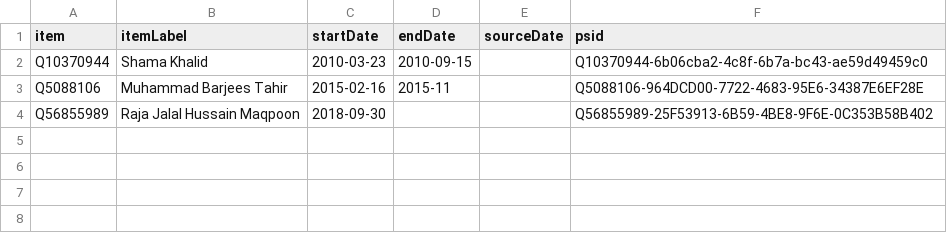
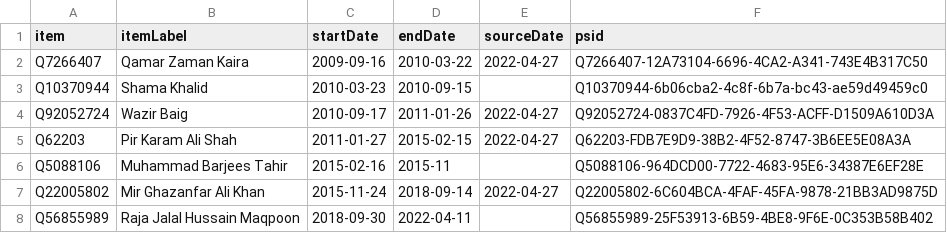
Before and after one commit to every-politician-scrapers/pakistan-ministers, a CSV file: sources/governor-gilgit-baltistan/wikidata.csv, drawn as a sheet.

Commit message:
refresh data

```diff
--- a/sources/governor-gilgit-baltistan/wikidata.csv
+++ b/sources/governor-gilgit-baltistan/wikidata.csv
@@ -1,4 +1,8 @@
 item,itemLabel,startDate,endDate,sourceDate,psid
+Q7266407,Qamar Zaman Kaira,2009-09-16,2010-03-22,2022-04-27,Q7266407-12A73104-6696-4CA2-A341-743E4B317C50
 Q10370944,Shama Khalid,2010-03-23,2010-09-15,,Q10370944-6b06cba2-4c8f-6b7a-bc43-ae59d49459c0
+Q92052724,Wazir Baig,2010-09-17,2011-01-26,2022-04-27,Q92052724-0837C4FD-7926-4F53-ACFF-D1509A610D3A
+Q62203,Pir Karam Ali Shah,2011-01-27,2015-02-15,2022-04-27,Q62203-FDB7E9D9-38B2-4F52-8747-3B6EE5E08A3A
 Q5088106,Muhammad Barjees Tahir,2015-02-16,2015-11,,Q5088106-964DCD00-7722-4683-95E6-34387E6EF28E
-Q56855989,Raja Jalal Hussain Maqpoon,2018-09-30,,,Q56855989-25F53913-6B59-4BE8-9F6E-0C353B58B402
+Q22005802,Mir Ghazanfar Ali Khan,2015-11-24,2018-09-14,2022-04-27,Q22005802-6C604BCA-4FAF-45FA-9878-21BB3AD9875D
+Q56855989,Raja Jalal Hussain Maqpoon,2018-09-30,2022-04-11,,Q56855989-25F53913-6B59-4BE8-9F6E-0C353B58B402
```
Also changed, not shown: 1 other file.
